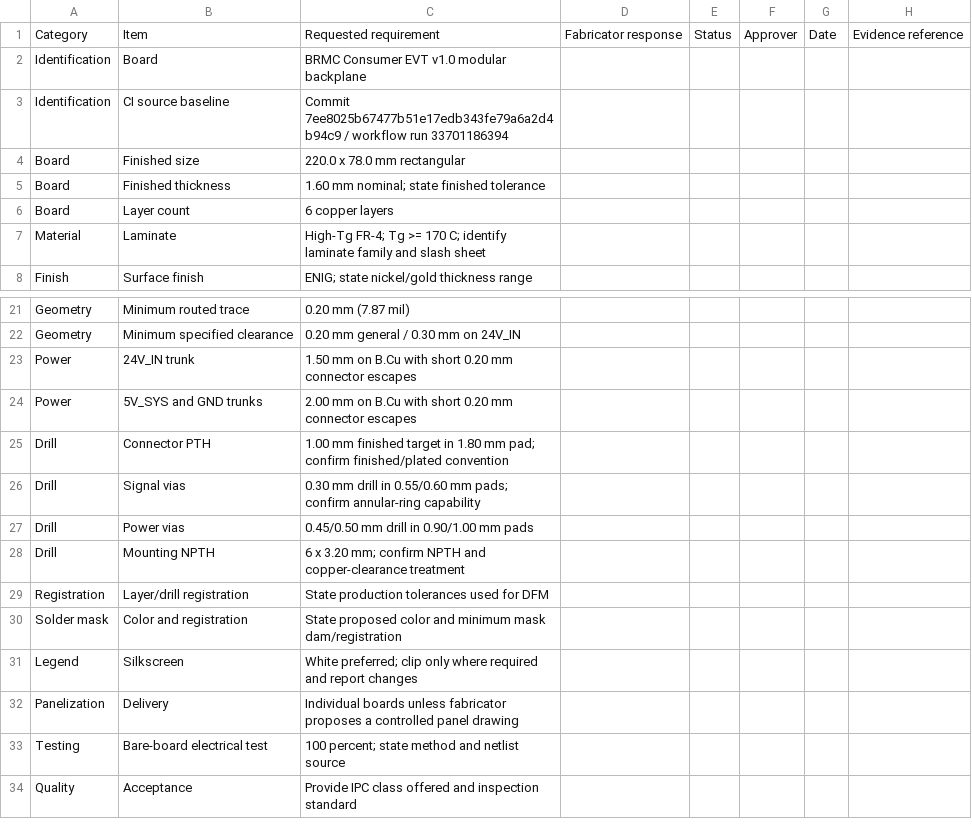
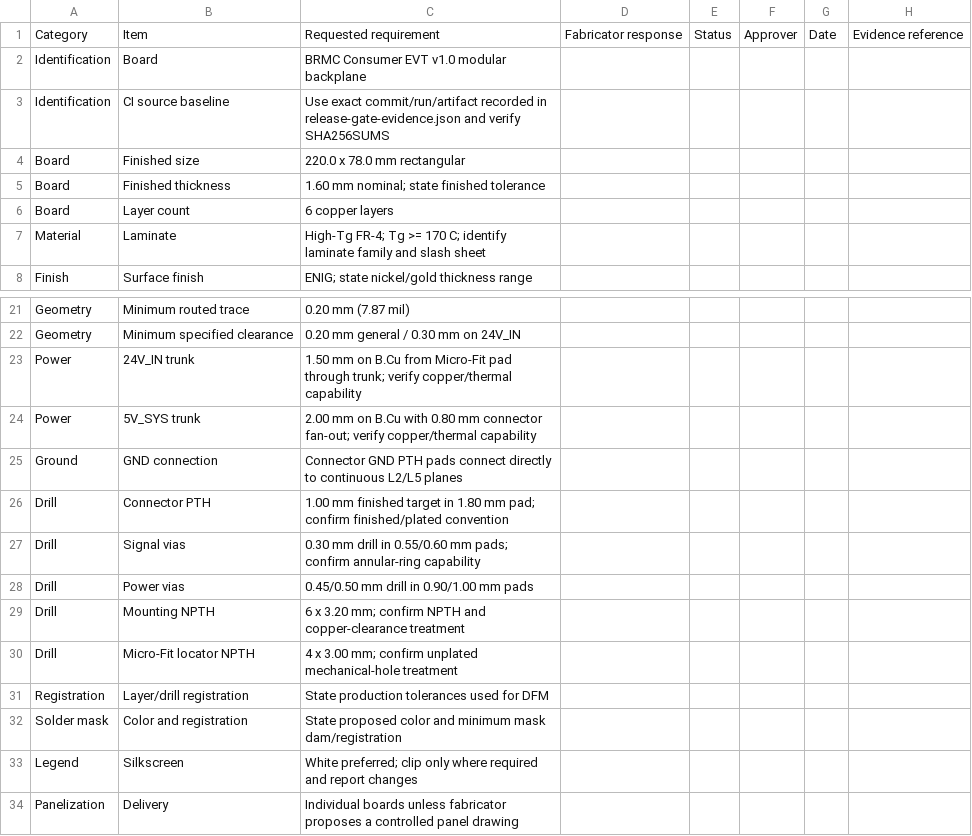
Before and after one commit to DCMedic/BattleReef-Marine-Controller, a CSV file: hardware/consumer/evt-v1.0-fab/fabricator-stackup-dfm-request.csv, drawn as a sheet; only a part is shown, gaps mark what is left out; the shorter side is filled out with more unchanged rows.

```diff
--- a/hardware/consumer/evt-v1.0-fab/fabricator-stackup-dfm-request.csv
+++ b/hardware/consumer/evt-v1.0-fab/fabricator-stackup-dfm-request.csv
@@ -2,3 +2,3 @@ Category,Item,Requested requirement,Fabricator response,Status,Approver,Date,Evi
 Identification,Board,BRMC Consumer EVT v1.0 modular backplane,,,,,
-Identification,CI source baseline,Commit 7ee8025b67477b51e17edb343fe79a6a2d4b94c9 / workflow run 33701186394,,,,,
+Identification,CI source baseline,Use exact commit/run/artifact recorded in release-gate-evidence.json and verify SHA256SUMS,,,,,
 Board,Finished size,220.0 x 78.0 mm rectangular,,,,,
@@ -22,4 +22,5 @@ Geometry,Minimum routed trace,0.20 mm (7.87 mil),,,,,
 Geometry,Minimum specified clearance,0.20 mm general / 0.30 mm on 24V_IN,,,,,
-Power,24V_IN trunk,1.50 mm on B.Cu with short 0.20 mm connector escapes,,,,,
-Power,5V_SYS and GND trunks,2.00 mm on B.Cu with short 0.20 mm connector escapes,,,,,
+Power,24V_IN trunk,1.50 mm on B.Cu from Micro-Fit pad through trunk; verify copper/thermal capability,,,,,
+Power,5V_SYS trunk,2.00 mm on B.Cu with 0.80 mm connector fan-out; verify copper/thermal capability,,,,,
+Ground,GND connection,Connector GND PTH pads connect directly to continuous L2/L5 planes,,,,,
 Drill,Connector PTH,1.00 mm finished target in 1.80 mm pad; confirm finished/plated convention,,,,,
@@ -28,2 +29,3 @@ Drill,Power vias,0.45/0.50 mm drill in 0.90/1.00 mm pads,,,,,
 Drill,Mounting NPTH,6 x 3.20 mm; confirm NPTH and copper-clearance treatment,,,,,
+Drill,Micro-Fit locator NPTH,4 x 3.00 mm; confirm unplated mechanical-hole treatment,,,,,
 Registration,Layer/drill registration,State production tolerances used for DFM,,,,,
```
Also changed, not shown: hardware/consumer/evt-v1.0-fab/BRMC_Consumer_EVT_Backplane_v1.0_Pinout.csv, hardware/consumer/evt-v1.0-fab/connector-production-verification.csv, 19 other files.
